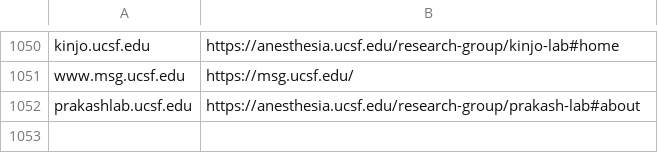
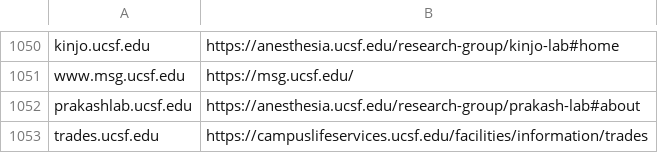
Before and after one commit to ucsf-web-services/redirect-service, a TSV file: rules.tsv, drawn as a sheet; only a part is shown, gaps mark what is left out; the diff names each change by its address in the sheet, - before the commit and + after, or states it on an @@ line.

Commit message:
please update it.
please update it against ##RITM0177915

```diff
--- a/rules.tsv
+++ b/rules.tsv
+row 1053: trades.ucsf.edu | https://campuslifeservices.ucsf.edu/facilities/information/trades
```
